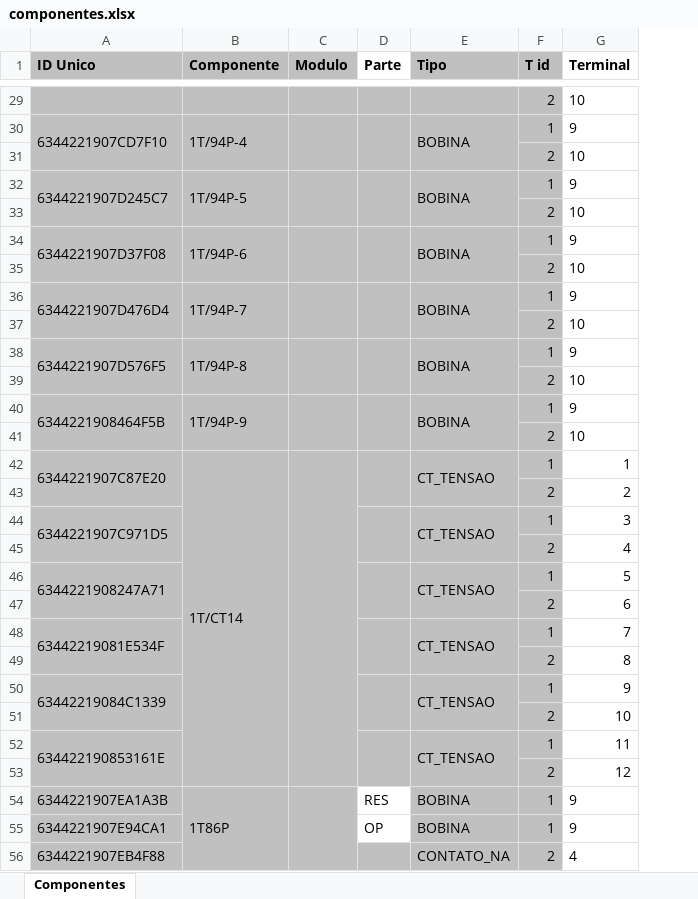
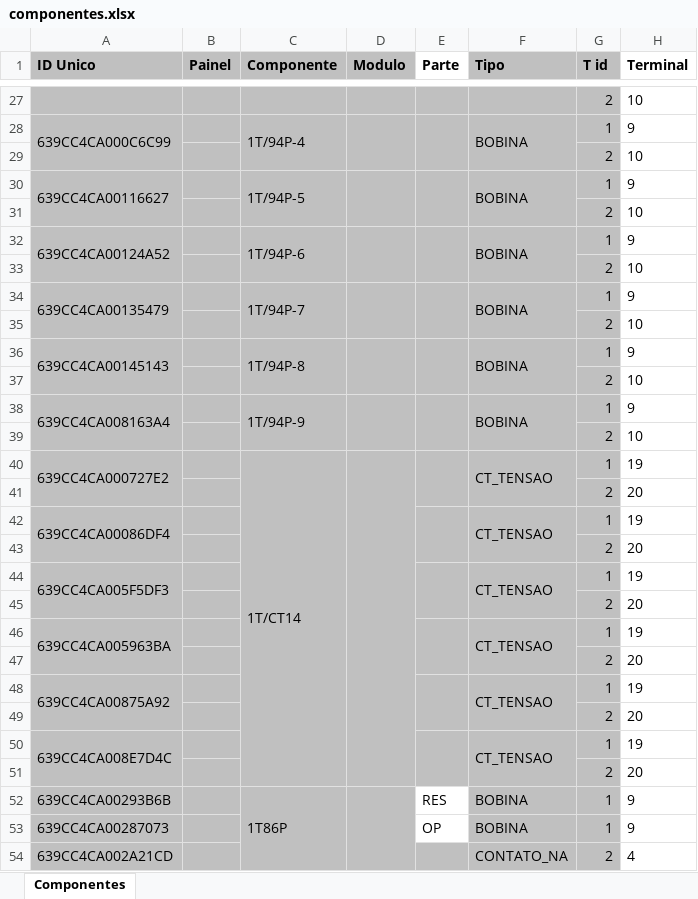
Before and after one commit to zecruel/sand_box, an Excel workbook: pelicanu/projeto/componentes.xlsx, sheet Componentes, drawn as a sheet; only a part is shown, gaps mark what is left out; values as stored, in another font and other column widths than the file's, no borders; addresses are those after the commit; the diff covers the shown part only; the diff names each change by its address in the sheet, - before the commit and + after, or states it on an @@ line.

```diff
--- a/pelicanu/projeto/componentes.xlsx (sheet Componentes)
+++ b/pelicanu/projeto/componentes.xlsx (sheet Componentes)
+column B (Painel), empty
-A28 (ID Unico): 6344221907CD7F10
+A28 (ID Unico): 639CC4CA000C6C99
-A30 (ID Unico): 6344221907D245C7
+A30 (ID Unico): 639CC4CA00116627
-A32 (ID Unico): 6344221907D37F08
+A32 (ID Unico): 639CC4CA00124A52
-A34 (ID Unico): 6344221907D476D4
+A34 (ID Unico): 639CC4CA00135479
-A36 (ID Unico): 6344221907D576F5
+A36 (ID Unico): 639CC4CA00145143
-A38 (ID Unico): 6344221908464F5B
+A38 (ID Unico): 639CC4CA008163A4
-A40 (ID Unico): 6344221907C87E20
+A40 (ID Unico): 639CC4CA000727E2
-H40 (Terminal): 1
+H40 (Terminal): 19
-H41 (Terminal): 2
+H41 (Terminal): 20
-A42 (ID Unico): 6344221907C971D5
+A42 (ID Unico): 639CC4CA00086DF4
-H42 (Terminal): 3
+H42 (Terminal): 19
-H43 (Terminal): 4
+H43 (Terminal): 20
-A44 (ID Unico): 6344221908247A71
+A44 (ID Unico): 639CC4CA005F5DF3
-H44 (Terminal): 5
+H44 (Terminal): 19
-H45 (Terminal): 6
+H45 (Terminal): 20
-A46 (ID Unico): 63442219081E534F
+A46 (ID Unico): 639CC4CA005963BA
-H46 (Terminal): 7
+H46 (Terminal): 19
-H47 (Terminal): 8
+H47 (Terminal): 20
-A48 (ID Unico): 63442219084C1339
+A48 (ID Unico): 639CC4CA00875A92
-H48 (Terminal): 9
+H48 (Terminal): 19
-H49 (Terminal): 10
+H49 (Terminal): 20
-A50 (ID Unico): 634422190853161E
+A50 (ID Unico): 639CC4CA008E7D4C
-H50 (Terminal): 11
+H50 (Terminal): 19
-H51 (Terminal): 12
+H51 (Terminal): 20
-A52 (ID Unico): 6344221907EA1A3B
+A52 (ID Unico): 639CC4CA00293B6B
-A53 (ID Unico): 6344221907E94CA1
+A53 (ID Unico): 639CC4CA00287073
-A54 (ID Unico): 6344221907EB4F88
+A54 (ID Unico): 639CC4CA002A21CD
```
Also changed, not shown: 38 added rows, 38 removed rows, 17 moved rows, 32 edited cells, cell formats and merged cells elsewhere in this sheet, 2 other files.
